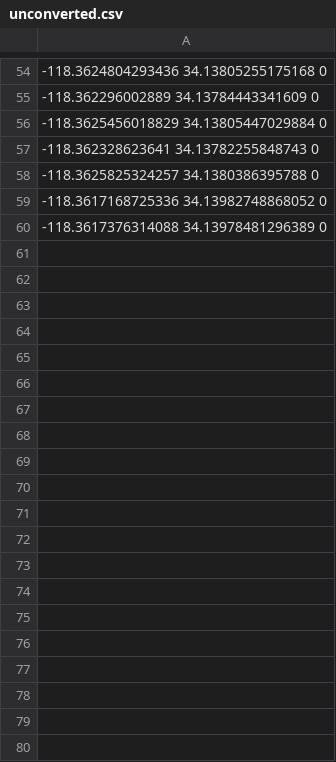
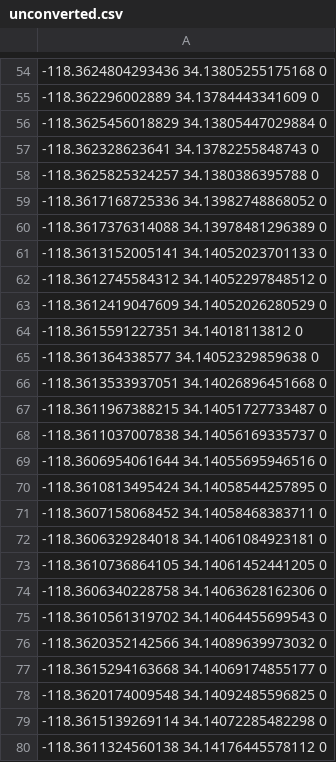
Before and after one commit to utexas-ghosh-group/carstop, a CSV file: Trajectory/mapCreationCode/unconverted.csv, drawn as a sheet; only a part is shown, gaps mark what is left out; the diff covers the shown part only; the diff names each change by its address in the sheet, - before the commit and + after, or states it on an @@ line.

```diff
--- a/Trajectory/mapCreationCode/unconverted.csv
+++ b/Trajectory/mapCreationCode/unconverted.csv
+row 61: -118.3613152005141 34.14052023701133 0
+row 62: -118.3612745584312 34.14052297848512 0
+row 63: -118.3612419047609 34.14052026280529 0
+row 64: -118.3615591227351 34.14018113812 0
+row 65: -118.361364338577 34.14052329859638 0
+row 66: -118.3613533937051 34.14026896451668 0
+row 67: -118.3611967388215 34.14051727733487 0
+row 68: -118.3611037007838 34.14056169335737 0
+row 69: -118.3606954061644 34.14055695946516 0
+row 70: -118.3610813495424 34.14058544257895 0
+row 71: -118.3607158068452 34.14058468383711 0
+row 72: -118.3606329284018 34.14061084923181 0
+row 73: -118.3610736864105 34.14061452441205 0
+row 74: -118.3606340228758 34.14063628162306 0
+row 75: -118.3610561319702 34.14064455699543 0
+row 76: -118.3620352142566 34.14089639973032 0
+row 77: -118.3615294163668 34.14069174855177 0
+row 78: -118.3620174009548 34.14092485596825 0
+row 79: -118.3615139269114 34.14072285482298 0
+row 80: -118.3611324560138 34.14176445578112 0
```
Also changed, not shown: 97 added rows elsewhere in this file, Trajectory/mapCreationCode/converted.csv, 37 other files.
